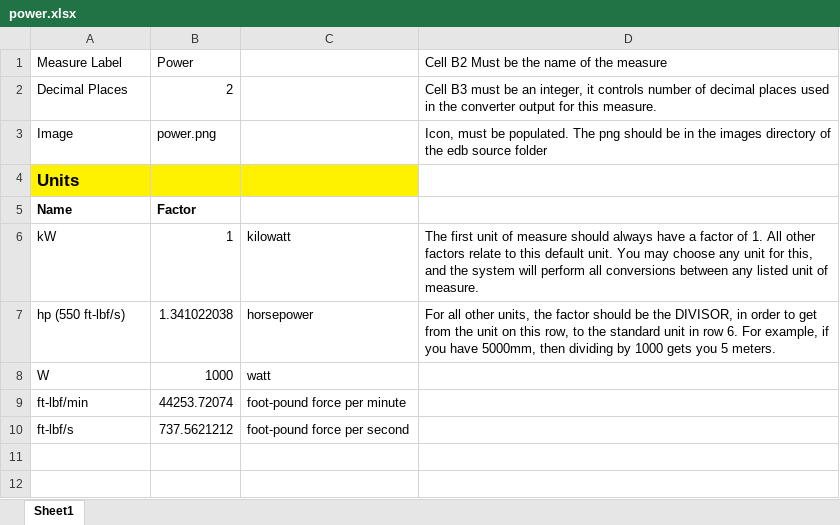
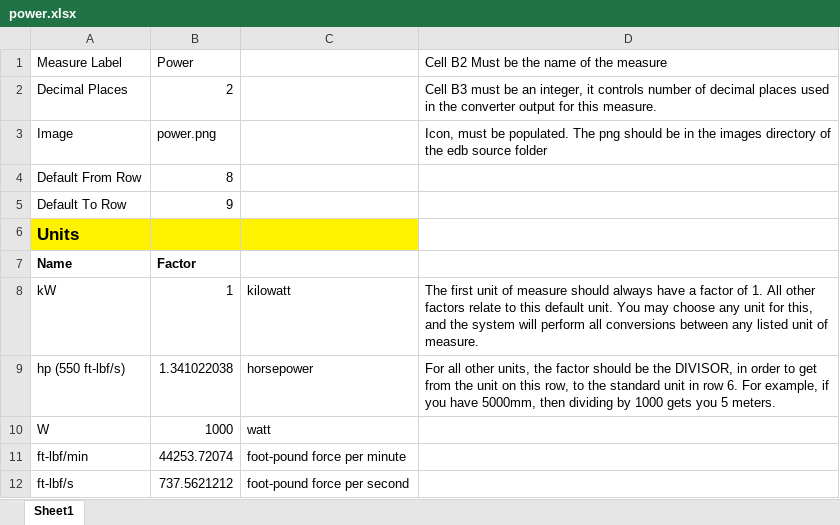
Before and after one commit to hydraulic-institute/edb, an Excel workbook: kb/unit-converter/power.xlsx, sheet Sheet1, drawn as a sheet; values as stored, in another font and other column widths than the file's, no borders; the diff names each change by its address in the sheet, - before the commit and + after, or states it on an @@ line.

```diff
--- a/kb/unit-converter/power.xlsx (sheet Sheet1)
+++ b/kb/unit-converter/power.xlsx (sheet Sheet1)
+row 4: Default From Row | 8
+row 5: Default To Row | 9
```
Also changed, not shown: kb/unit-converter/Pressure.xlsx, kb/unit-converter/density.xlsx, 10 other files.
